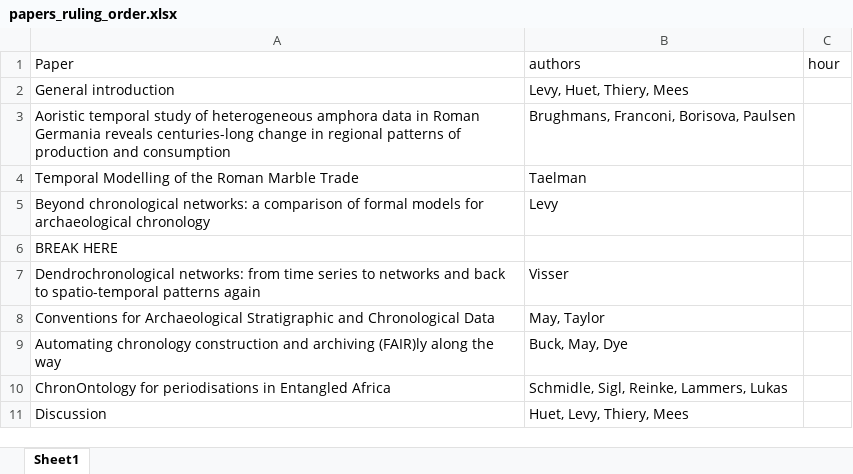
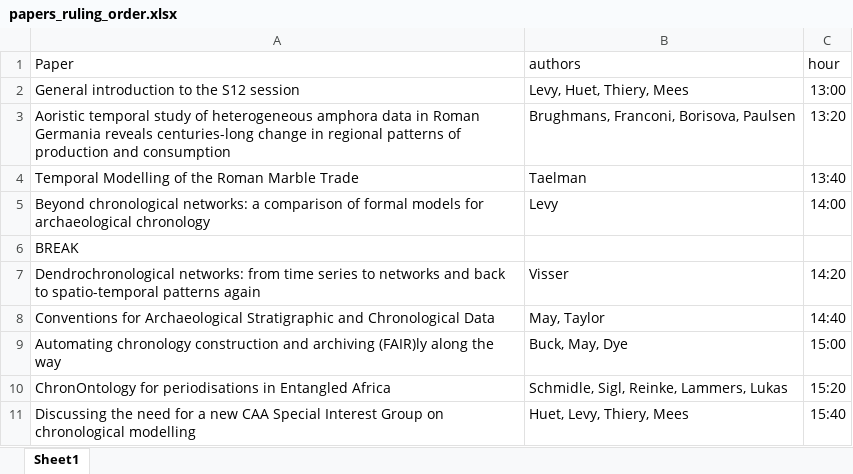
Before and after one commit to archaeochrono/caa23, an Excel workbook: s12/papers_ruling_order.xlsx, sheet Sheet1, drawn as a sheet; values as stored, in another font and other column widths than the file's, no borders; removed rows and columns are numbered as before the commit, all else as after; the diff names each change by its address in the sheet, - before the commit and + after, or states it on an @@ line.

```diff
--- a/s12/papers_ruling_order.xlsx (sheet Sheet1)
+++ b/s12/papers_ruling_order.xlsx (sheet Sheet1)
-row 2: General introduction | Levy, Huet, Thiery, Mees
+row 2: General introduction to the S12 session | Levy, Huet, Thiery, Mees | 13:00
-C3 (hour): (empty)
+C3 (hour): 13:20
-C4 (hour): (empty)
+C4 (hour): 13:40
-C5 (hour): (empty)
+C5 (hour): 14:00
-A6 (Paper): BREAK HERE
+A6 (Paper): BREAK
-C7 (hour): (empty)
+C7 (hour): 14:20
-C8 (hour): (empty)
+C8 (hour): 14:40
-C9 (hour): (empty)
+C9 (hour): 15:00
-C10 (hour): (empty)
+C10 (hour): 15:20
-row 11: Discussion | Huet, Levy, Thiery, Mees
+row 11: Discussing the need for a new CAA Special Interest Group on chronological modelling | Huet, Levy, Thiery, Mees | 15:40
```
Also changed, not shown: 6 other files.
